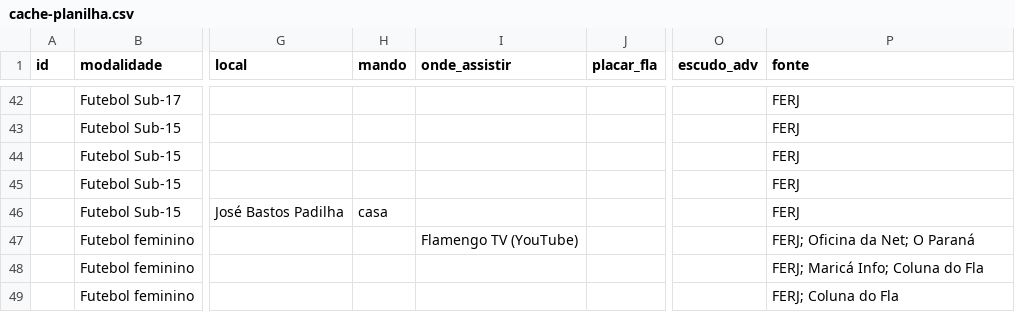
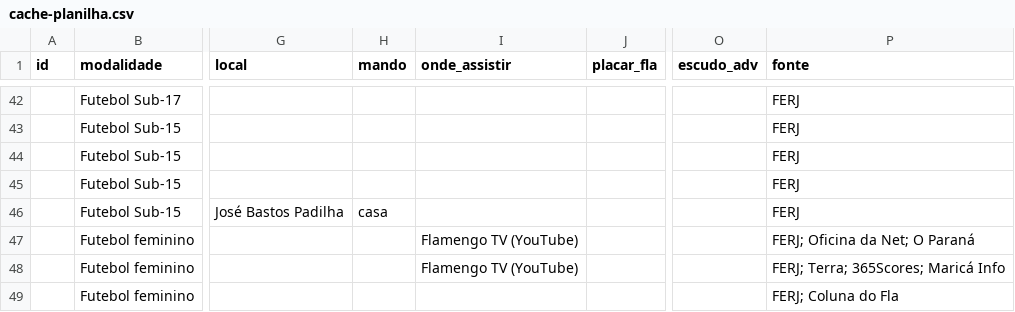
Before and after one commit to rodrigocantanhede-prog/flafan, a CSV file: data/cache-planilha.csv, drawn as a sheet; only a part is shown, gaps mark what is left out; the diff names each change by its address in the sheet, - before the commit and + after, or states it on an @@ line.

```diff
--- a/data/cache-planilha.csv
+++ b/data/cache-planilha.csv
-I48 (onde_assistir): (empty)
+I48 (onde_assistir): Flamengo TV (YouTube)
-P48 (fonte): FERJ; Maricá Info; Coluna do Fla
+P48 (fonte): FERJ; Terra; 365Scores; Maricá Info
```
Also changed, not shown: 14 other files.
